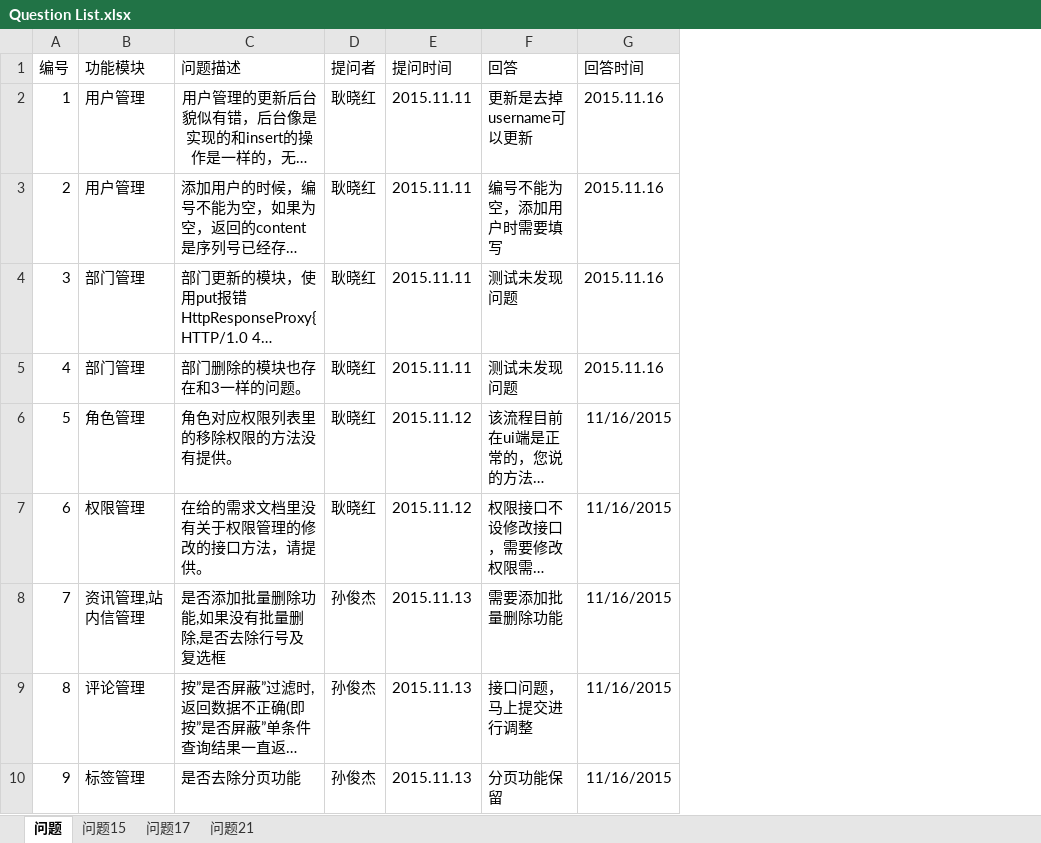
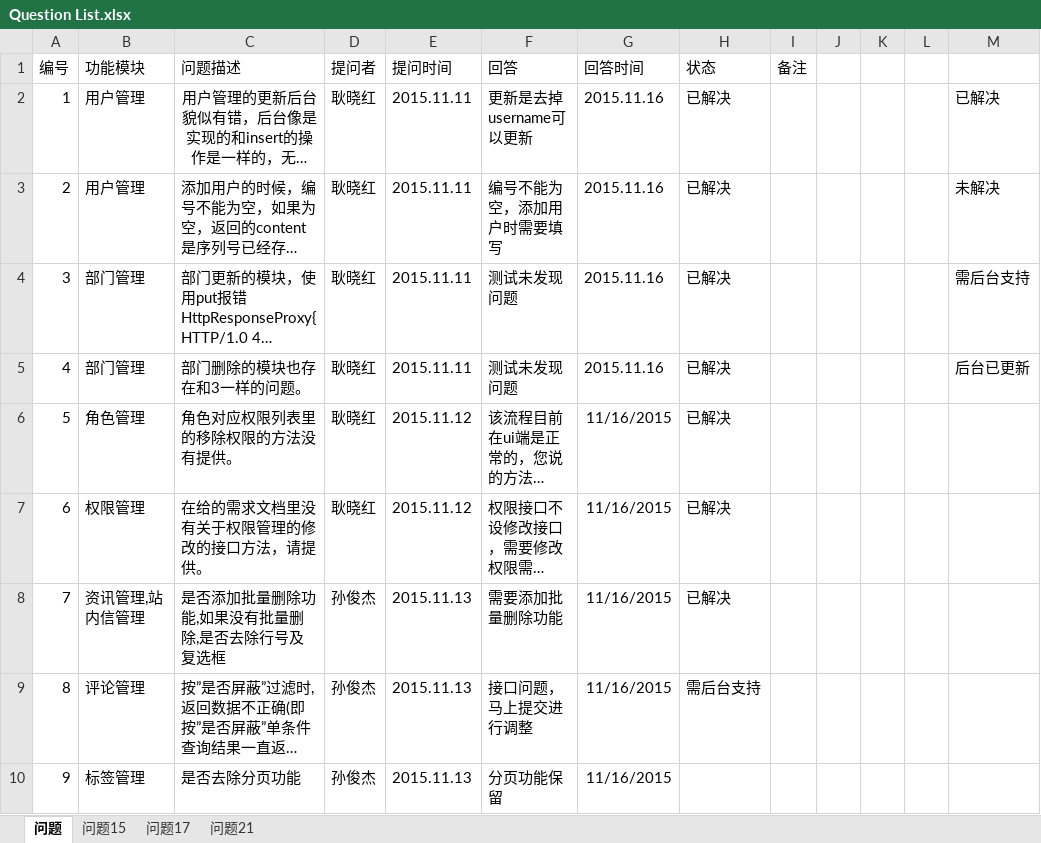
Before and after one commit to gengxiaohong/project, an Excel workbook: doc/Question List.xlsx, sheet 问题, drawn as a sheet; only a part is shown; long unchanged cells end in …; values as stored, in another font and other column widths than the file's, no borders; the diff names each change by its address in the sheet, - before the commit and + after, or states it on an @@ line.

Commit message:
add question status and remark column

```diff
--- a/doc/Question List.xlsx (sheet 问题)
+++ b/doc/Question List.xlsx (sheet 问题)
+column H (状态), rows 2-9: 已解决 | 已解决 | 已解决 | 已解决 | 已解决 | 已解决 | 已解决 | 需后台支持
+column I (备注), empty
+column J, empty
+column K, empty
+column L, empty
+column M, rows 2-5: 已解决 | 未解决 | 需后台支持 | 后台已更新
```
Also changed, not shown: charts or pictures.
